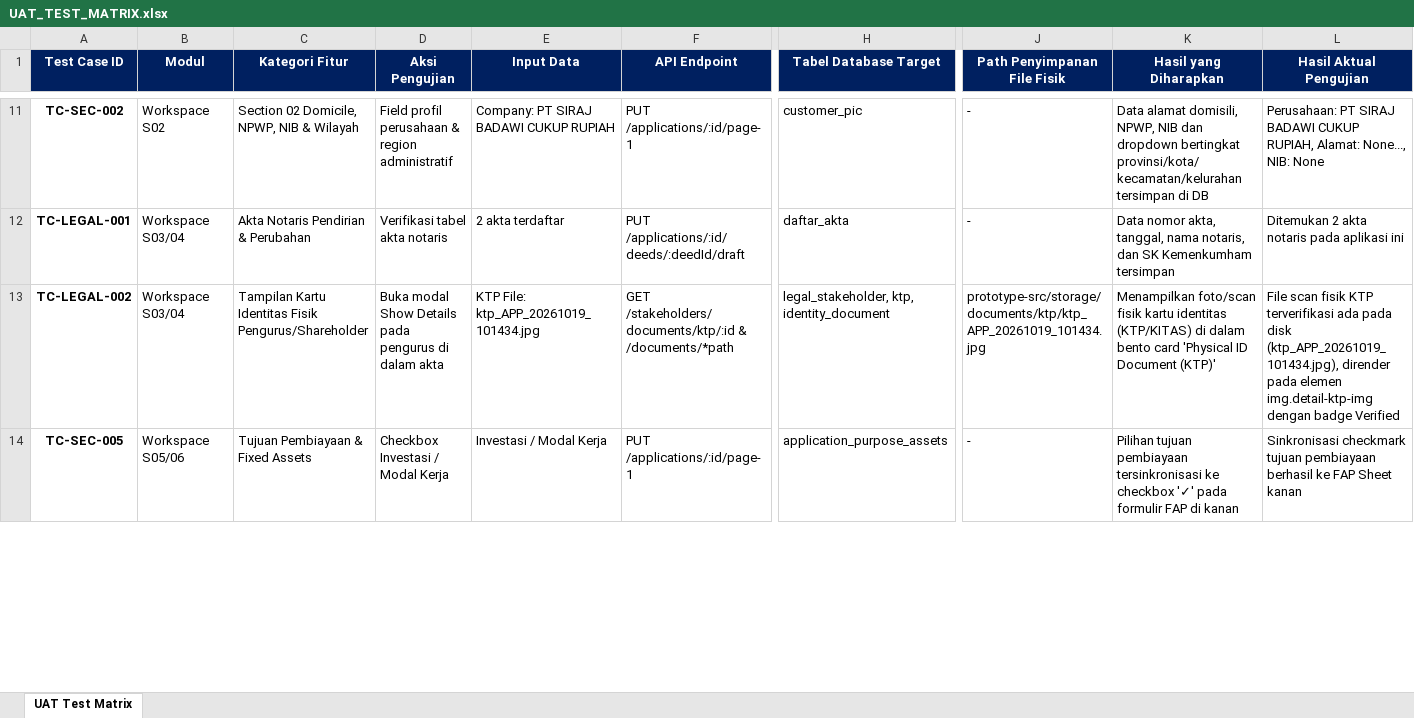
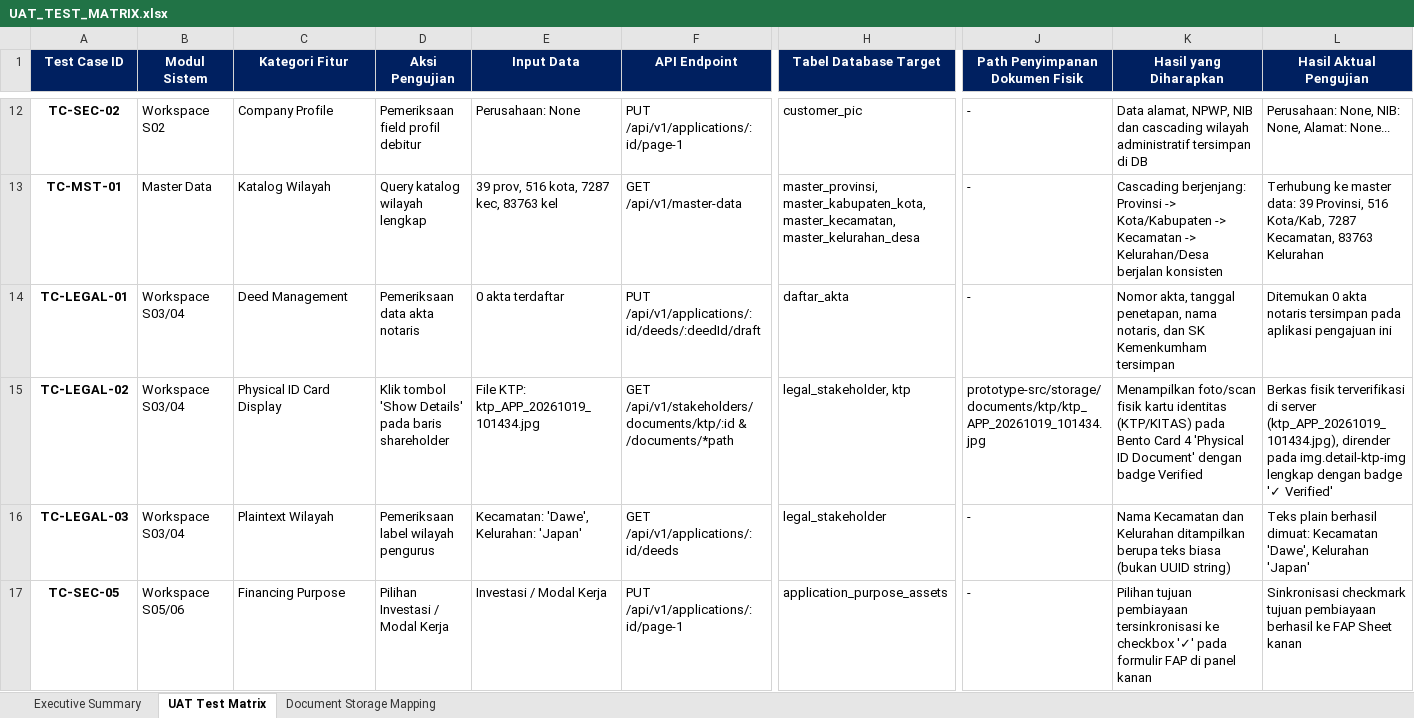
Before and after one commit to Bughopper14/Prototype, an Excel workbook: UAT_TEST_MATRIX.xlsx, sheet UAT Test Matrix, drawn as a sheet; only a part is shown, gaps mark what is left out; values as stored, in another font and other column widths than the file's, no borders; addresses are those after the commit; rows hold the shown columns only; the diff covers the shown part only; the diff names each change by its address in the sheet, - before the commit and + after, or states it on an @@ line.

```diff
--- a/UAT_TEST_MATRIX.xlsx (sheet UAT Test Matrix)
+++ b/UAT_TEST_MATRIX.xlsx (sheet UAT Test Matrix)
+sheet tab: Executive Summary
+sheet tab: Document Storage Mapping
-B1: Modul
+B1: Modul Sistem
-J1: Path Penyimpanan File Fisik
+J1: Path Penyimpanan Dokumen Fisik
-A12 (Test Case ID): TC-SEC-002
+A12 (Test Case ID): TC-SEC-02
-C12 (Kategori Fitur): Section 02 Domicile, NPWP, NIB & Wilayah
+C12 (Kategori Fitur): Company Profile
-D12 (Aksi Pengujian): Field profil perusahaan & region administratif
+D12 (Aksi Pengujian): Pemeriksaan field profil debitur
-E12 (Input Data): Company: PT SIRAJ BADAWI CUKUP RUPIAH
+E12 (Input Data): Perusahaan: None
-F12 (API Endpoint): PUT /applications/:id/page-1
+F12 (API Endpoint): PUT /api/v1/applications/:id/page-1
-K12 (Hasil yang Diharapkan): Data alamat domisili, NPWP, NIB dan dropdown bertingkat provinsi/kota/kecamatan/kelurahan tersimpan di…
+K12 (Hasil yang Diharapkan): Data alamat, NPWP, NIB dan cascading wilayah administratif tersimpan di…
-L12 (Hasil Aktual Pengujian): Perusahaan: PT SIRAJ BADAWI CUKUP RUPIAH, Alamat: None..., NIB: None
+L12 (Hasil Aktual Pengujian): Perusahaan: None, NIB: None, Alamat: None...
+row 13: TC-MST-01 | Master Data | Katalog Wilayah | Query katalog wilayah lengkap | 39 prov, 516 kota, 7287 kec, 83763 kel | GET /api/v1/master-data | master_provinsi, master_kabupaten_kota, master_kecamatan, master_kelurahan_desa | - | Cascading berjenjang: Provinsi -> Kota/Kabupaten -> Kecamatan -> Kelurahan/Desa berjalan konsisten | Terhubung ke master data: 39 Provinsi, 516 Kota/Kab, 7287 Kecamatan, 83763 Kelurahan
-A14 (Test Case ID): TC-LEGAL-001
+A14 (Test Case ID): TC-LEGAL-01
-C14 (Kategori Fitur): Akta Notaris Pendirian & Perubahan
+C14 (Kategori Fitur): Deed Management
-D14 (Aksi Pengujian): Verifikasi tabel akta notaris
+D14 (Aksi Pengujian): Pemeriksaan data akta notaris
-E14 (Input Data): 2 akta terdaftar
+E14 (Input Data): 0 akta terdaftar
-F14 (API Endpoint): PUT /applications/:id/deeds/:deedId/draft
+F14 (API Endpoint): PUT /api/v1/applications/:id/deeds/:deedId/draft
-K14 (Hasil yang Diharapkan): Data nomor akta, tanggal, nama notaris,…
+K14 (Hasil yang Diharapkan): Nomor akta, tanggal penetapan, nama notaris,…
-L14 (Hasil Aktual Pengujian): Ditemukan 2 akta notaris pada aplikasi ini
+L14 (Hasil Aktual Pengujian): Ditemukan 0 akta notaris tersimpan pada aplikasi pengajuan ini
-A15 (Test Case ID): TC-LEGAL-002
+A15 (Test Case ID): TC-LEGAL-02
-C15 (Kategori Fitur): Tampilan Kartu Identitas Fisik Pengurus/Shareholder
+C15 (Kategori Fitur): Physical ID Card Display
-D15 (Aksi Pengujian): Buka modal Show Details pada pengurus di dalam akta
+D15 (Aksi Pengujian): Klik tombol 'Show Details' pada baris shareholder
-E15 (Input Data): KTP File: ktp_APP_20261019_101434.jpg
+E15 (Input Data): File KTP: ktp_APP_20261019_101434.jpg
-F15 (API Endpoint): GET /stakeholders/documents/ktp/:id & /documents/*path
+F15 (API Endpoint): GET /api/v1/stakeholders/documents/ktp/:id & /documents/*path
-H15 (Tabel Database Target): legal_stakeholder, ktp, identity_document
+H15 (Tabel Database Target): legal_stakeholder, ktp
-K15 (Hasil yang Diharapkan): …identitas (KTP/KITAS) di dalam bento card 'Physical ID Document (KTP)'
+K15 (Hasil yang Diharapkan): …identitas (KTP/KITAS) pada Bento Card 4 'Physical ID Document' dengan badge Verified
-L15 (Hasil Aktual Pengujian): File scan fisik KTP terverifikasi ada pada disk (ktp_APP_20261019_101434.jpg), dirender pada elemen img.detail-ktp-img dengan badge Verified
+L15 (Hasil Aktual Pengujian): Berkas fisik terverifikasi di server (ktp_APP_20261019_101434.jpg), dirender pada img.detail-ktp-img lengkap dengan badge '✓ Verified'
+row 16: TC-LEGAL-03 | Workspace S03/04 | Plaintext Wilayah | Pemeriksaan label wilayah pengurus | Kecamatan: 'Dawe', Kelurahan: 'Japan' | GET /api/v1/applications/:id/deeds | legal_stakeholder | - | Nama Kecamatan dan Kelurahan ditampilkan berupa teks biasa (bukan UUID string) | Teks plain berhasil dimuat: Kecamatan 'Dawe', Kelurahan 'Japan'
-A17 (Test Case ID): TC-SEC-005
+A17 (Test Case ID): TC-SEC-05
-C17 (Kategori Fitur): Tujuan Pembiayaan & Fixed Assets
+C17 (Kategori Fitur): Financing Purpose
-D17 (Aksi Pengujian): Checkbox Investasi / Modal Kerja
+D17 (Aksi Pengujian): Pilihan Investasi / Modal Kerja
-F17 (API Endpoint): PUT /applications/:id/page-1
+F17 (API Endpoint): PUT /api/v1/applications/:id/page-1
-K17 (Hasil yang Diharapkan): …FAP di kanan
+K17 (Hasil yang Diharapkan): …FAP di panel kanan
```
Also changed, not shown: 11 added rows, 4 removed rows, 99 edited cells and cell formats elsewhere in this sheet, 41 other files.
